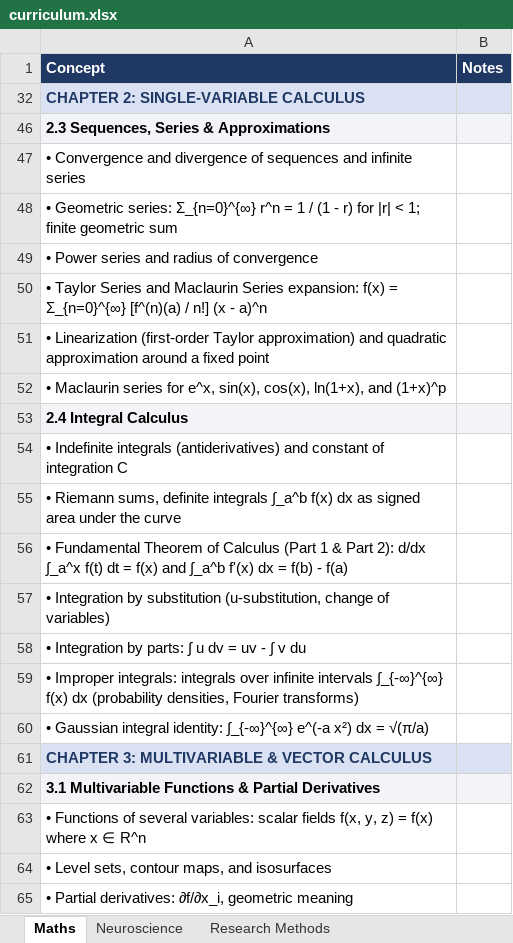
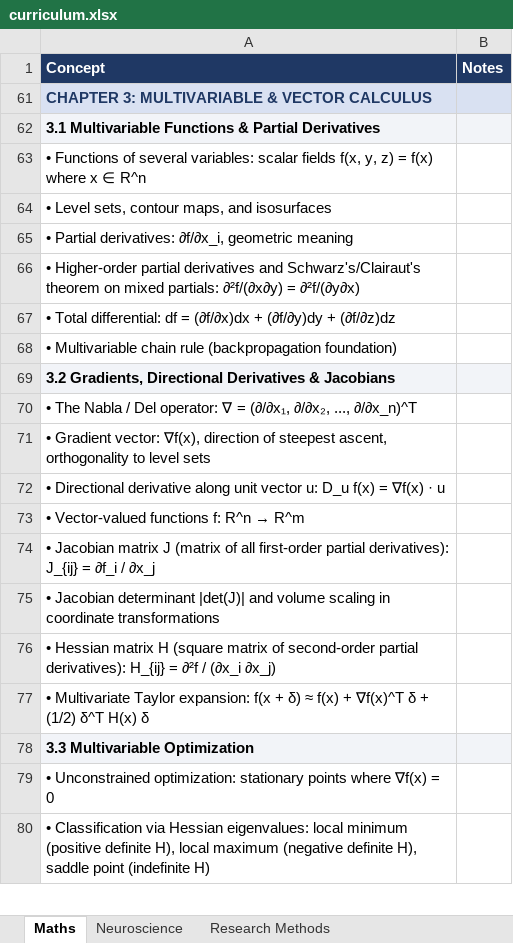
Before and after one commit to manjukashika/manjukashika.github.io, an Excel workbook: curriculum.xlsx, sheet Maths, drawn as a sheet; only a part is shown; the shorter side is filled out with more unchanged rows; values as stored, in another font and other column widths than the file's, no borders; the diff names each change by its address in the sheet, - before the commit and + after, or states it on an @@ line.

Commit message:
Update website and study notes

```diff
--- a/curriculum.xlsx (sheet Maths)
+++ b/curriculum.xlsx (sheet Maths)
@@ row 32 hidden: CHAPTER 2: SINGLE-VARIABLE CALCULUS @@
@@ row 46 hidden: 2.3 Sequences, Series & Approximations @@
@@ row 47 hidden: • Convergence and divergence of sequences and infinite series @@
@@ row 48 hidden: • Geometric series: Σ_{n=0}^{∞} r^n = 1 / (1 - r) for |r| < 1; finite geometric sum @@
@@ row 49 hidden: • Power series and radius of convergence @@
@@ row 50 hidden: • Taylor Series and Maclaurin Series expansion: f(x) = Σ_{n=0}^{∞} [f^(n)(a) / n!] (x - a)^n @@
@@ row 51 hidden: • Linearization (first-order Taylor approximation) and quadratic approximation around a fixed point @@
@@ row 52 hidden: • Maclaurin series for e^x, sin(x), cos(x), ln(1+x), and (1+x)^p @@
@@ row 53 hidden: 2.4 Integral Calculus @@
@@ row 54 hidden: • Indefinite integrals (antiderivatives) and constant of integration C @@
@@ row 55 hidden: • Riemann sums, definite integrals ∫_a^b f(x) dx as signed area under the curve @@
@@ row 56 hidden: • Fundamental Theorem of Calculus (Part 1 & Part 2): d/dx ∫_a^x f(t) dt = f(x) and ∫_a^b f'(x) dx = f(b) - f(a) @@
@@ row 57 hidden: • Integration by substitution (u-substitution, change of variables) @@
@@ row 58 hidden: • Integration by parts: ∫ u dv = uv - ∫ v du @@
@@ row 59 hidden: • Improper integrals: integrals over infinite intervals ∫_{-∞}^{∞} f(x) dx (probability densities, Fourier transforms) @@
@@ row 60 hidden: • Gaussian integral identity: ∫_{-∞}^{∞} e^(-a x²) dx = √(π/a) @@
```
Also changed, not shown: sheet Neuroscience, GoldfishMemory.xlsx, 5 other files.
